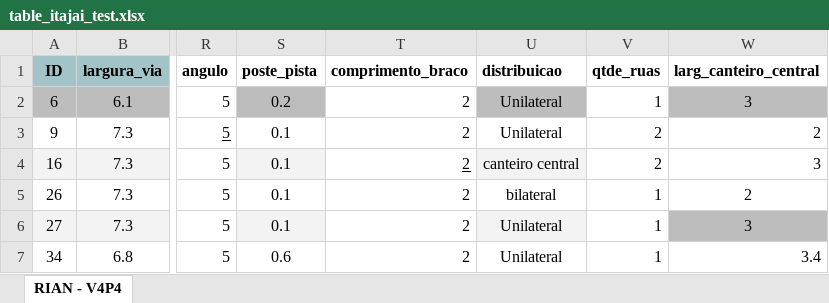
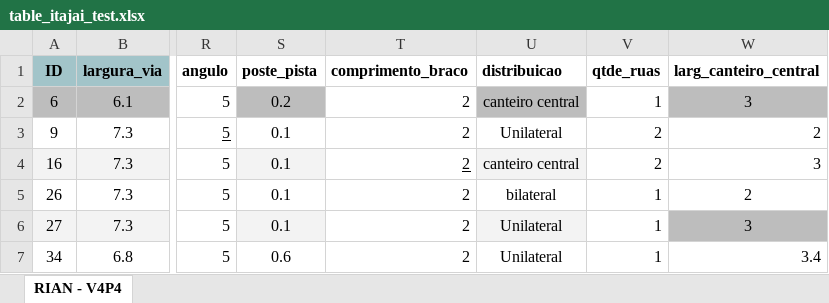
Before and after one commit to RianMarcos/AUTOMATIZACAO_DIALUX_ITAJAI, an Excel workbook: table_itajai_test.xlsx, sheet RIAN - V4P4, drawn as a sheet; only a part is shown, gaps mark what is left out; values as stored, in another font and other column widths than the file's, no borders; the diff names each change by its address in the sheet, - before the commit and + after, or states it on an @@ line.

Commit message:
classe_via_passeio

```diff
--- a/table_itajai_test.xlsx (sheet RIAN - V4P4)
+++ b/table_itajai_test.xlsx (sheet RIAN - V4P4)
-U2 (distribuicao): Unilateral
+U2 (distribuicao): canteiro central
```
Also changed, not shown: 13 other files.
